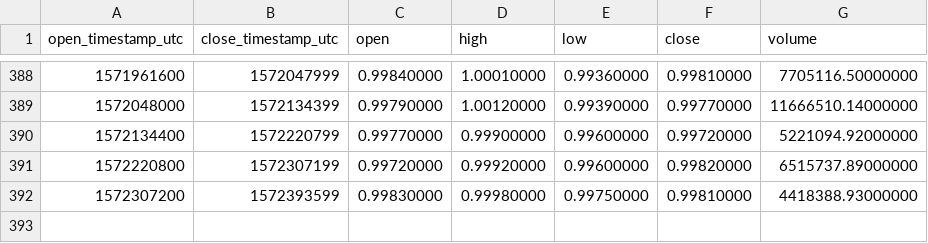
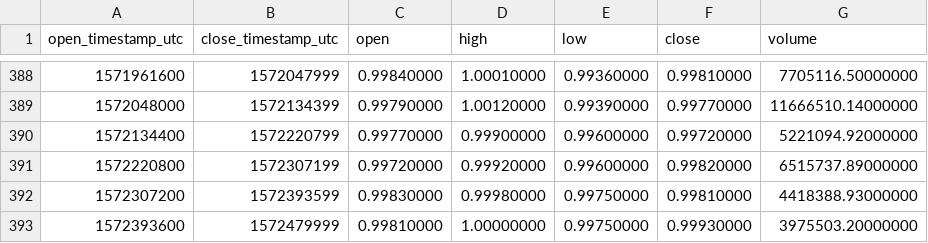
Before and after one commit to cryptobigbro/binance-PAXUSDT, a CSV file: binance-PAXUSDT-1d.csv, drawn as a sheet; only a part is shown, gaps mark what is left out.

```diff
--- a/binance-PAXUSDT-1d.csv
+++ b/binance-PAXUSDT-1d.csv
@@ -392 +392,2 @@ open_timestamp_utc,close_timestamp_utc,open,high,low,close,volume
 1572307200,1572393599,0.99830000,0.99980000,0.99750000,0.99810000,4418388.93000000
+1572393600,1572479999,0.99810000,1.00000000,0.99750000,0.99930000,3975503.20000000
```
Also changed, not shown: binance-PAXUSDT-1h.csv, binance-PAXUSDT-1w.csv.
